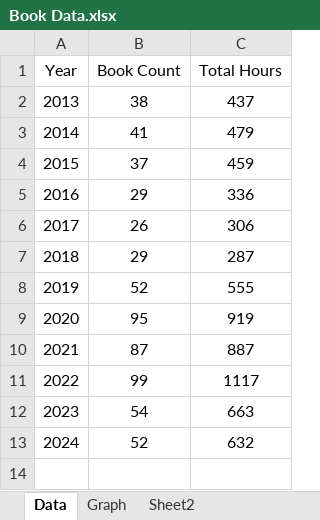
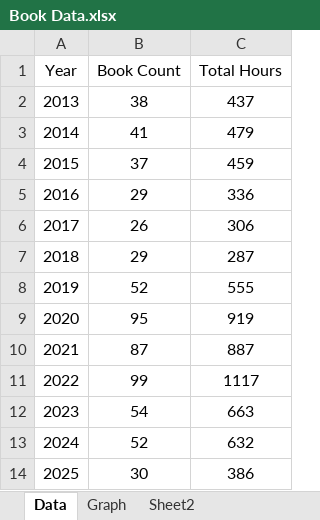
Before and after one commit to venomousprimate/venomousprimate.github.io, an Excel workbook: report/books/years/img/Book Data.xlsx, sheet Data, drawn as a sheet; values as stored, in another font and other column widths than the file's, no borders; table styles not drawn; the diff names each change by its address in the sheet, - before the commit and + after, or states it on an @@ line.

Commit message:
book and media report content update Thu 12/04/2025

```diff
--- a/report/books/years/img/Book Data.xlsx (sheet Data)
+++ b/report/books/years/img/Book Data.xlsx (sheet Data)
+row 14: 2025 | 30 | 386
```
Also changed, not shown: charts or pictures, 15 other files.
